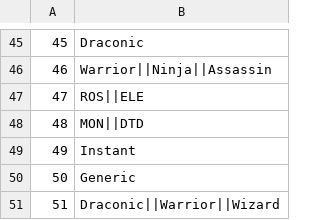
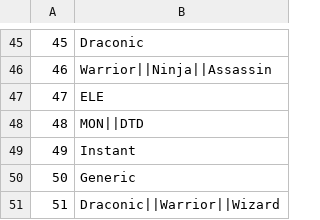
Before and after one commit to GuidoOut/OutOutPrivacy, a CSV file: contests.csv, drawn as a sheet; only a part is shown, gaps mark what is left out.

Commit message:
Update contests.csv

```diff
--- a/contests.csv
+++ b/contests.csv
@@ -46,3 +46,3 @@
 46,Warrior||Ninja||Assassin,
-47,ROS||ELE,
+47,ELE,
 48,MON||DTD,
```
